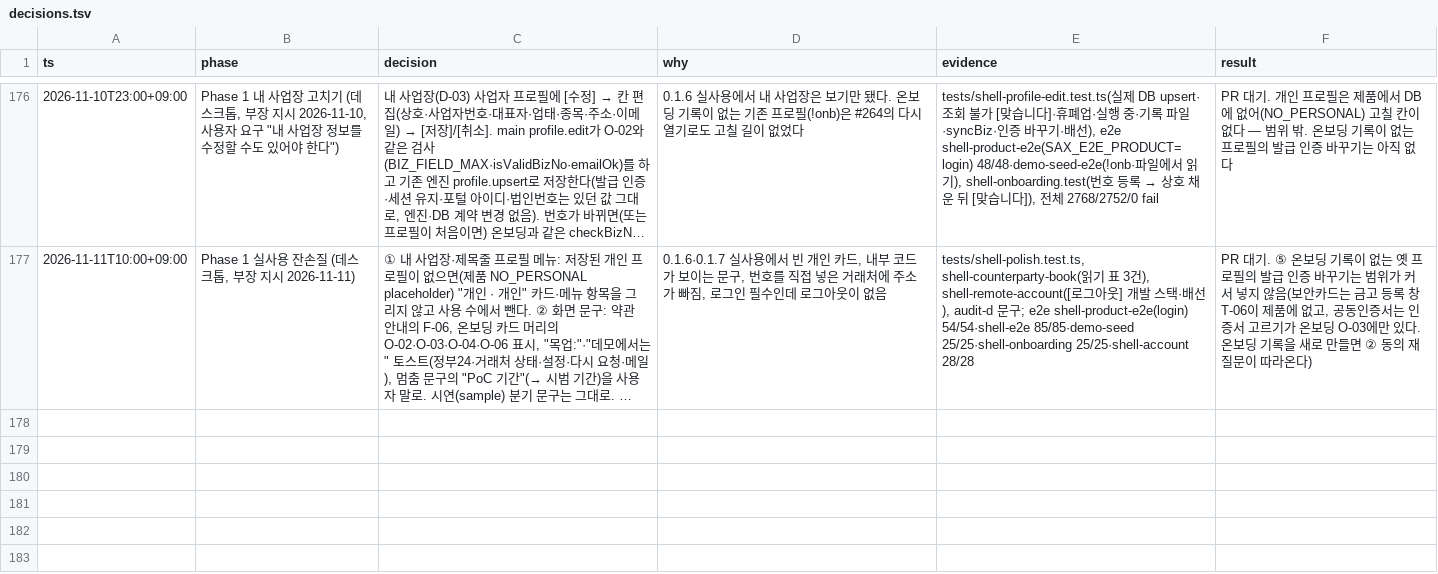
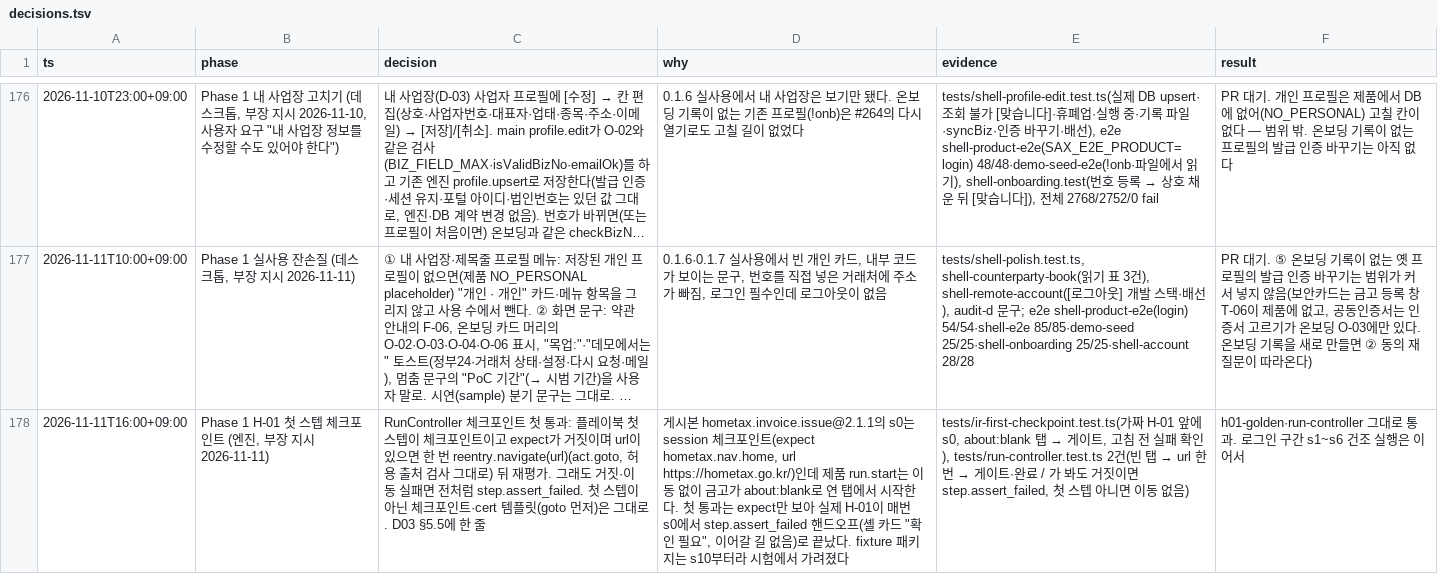
Before and after one commit to LAF-labs/tex, a TSV file: poc/reports/decisions.tsv, drawn as a sheet; only a part is shown, gaps mark what is left out; long unchanged cells end in …; the diff names each change by its address in the sheet, - before the commit and + after, or states it on an @@ line.

```diff
--- a/poc/reports/decisions.tsv
+++ b/poc/reports/decisions.tsv
+row 178: 2026-11-11T16:00+09:00 | Phase 1 H-01 첫 스텝 체크포인트 (엔진, 부장 지시 2026-11-11) | RunController 체크포인트 첫 통과: 플레이북 첫 스텝이 체크포인트이고 expect가 거짓이며 url이 있으면 한 번 reentry.navigate(url)(act.goto, 허용 출처 검사 그대로) 뒤 재평가. 그래도 거짓·이동 실패면 전처럼 step.assert_failed. 첫 스텝이 아닌 체크포인트·cert 템플릿(goto 먼저)은 그대로. D03 §5.5에 한 줄 | 게시본 hometax.invoice.issue@2.1.1의 s0는 session 체크포인트(expect hometax.nav.home, url https://hometax.go.kr/)인데 제품 run.start는 이동 없이 금고가 about:blank로 연 탭에서 시작한다. 첫 통과는 expect만 보아 실제 H-01이 매번 s0에서 step.assert_failed 핸드오프(셸 카드 "확인 필요", 이어갈 길 없음)로 끝났다. fixture 패키지는 s10부터라 시험에서 가려졌다 | tests/ir-first-checkpoint.test.ts(가짜 H-01 앞에 s0, about:blank 탭 → 게이트, 고침 전 실패 확인), tests/run-controller.test.ts 2건(빈 탭 → url 한 번 → 게이트·완료 / 가 봐도 거짓이면 step.assert_failed, 첫 스텝 아니면 이동 없음) | h01-golden·run-controller 그대로 통과. 로그인 구간 s1~s6 건조 실행은 이어서
```
Also changed, not shown: 4 other files.
